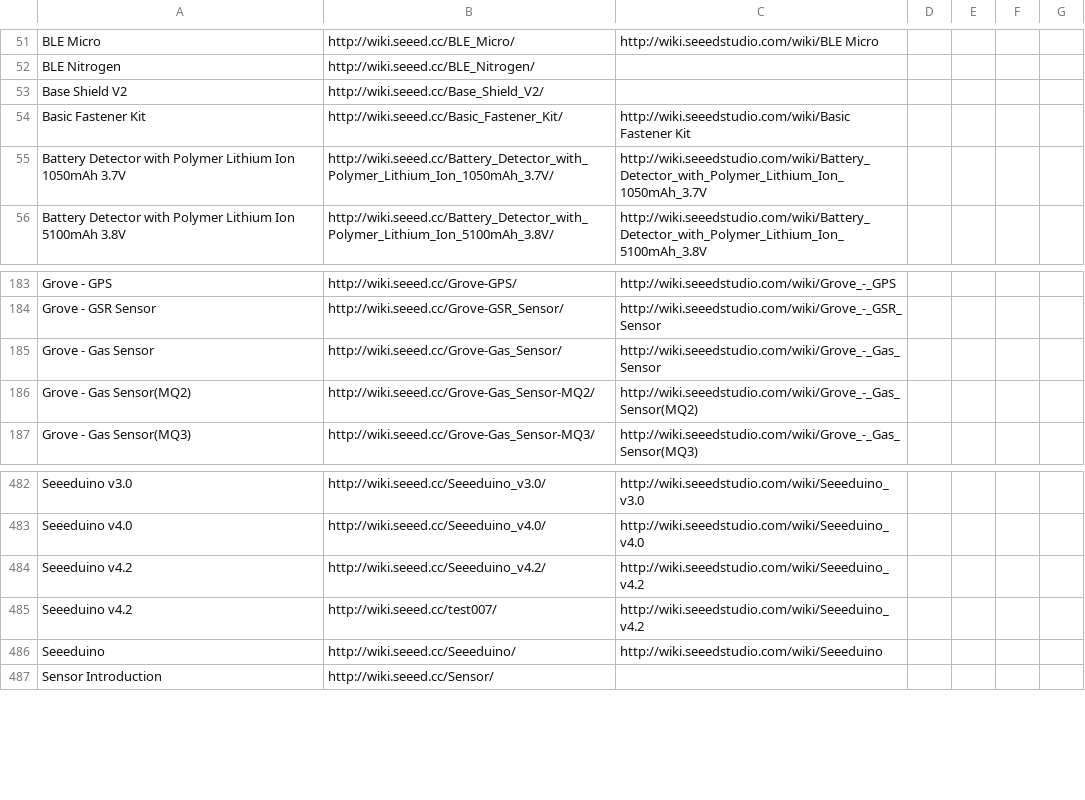
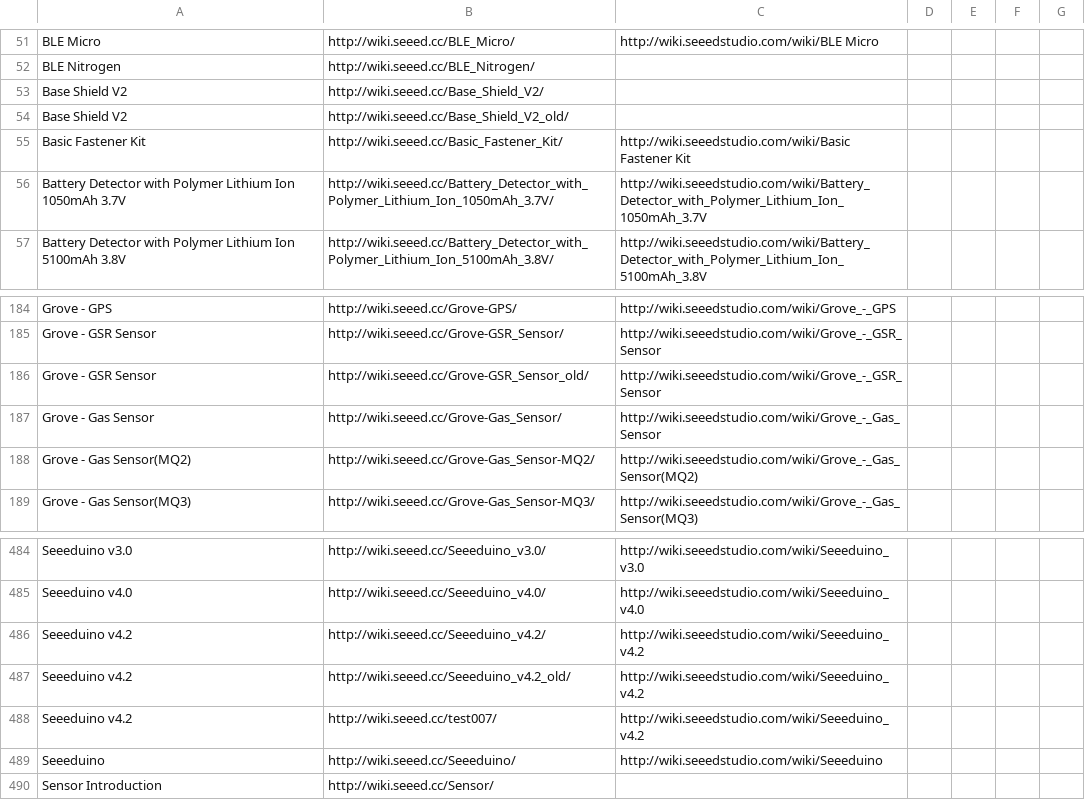
Before and after one commit to SeeedDocument/Seeed-WiKi, a CSV file: OldWiki-NewWiki-Mapping.csv, drawn as a sheet; only a part is shown, gaps mark what is left out; the diff names each change by its address in the sheet, - before the commit and + after, or states it on an @@ line.

```diff
--- a/OldWiki-NewWiki-Mapping.csv
+++ b/OldWiki-NewWiki-Mapping.csv
+row 54: Base Shield V2 | http://wiki.seeed.cc/Base_Shield_V2_old/
+row 186: Grove - GSR Sensor | http://wiki.seeed.cc/Grove-GSR_Sensor_old/ | http://wiki.seeedstudio.com/wiki/Grove_-_GSR_Sensor
+row 487: Seeeduino v4.2 | http://wiki.seeed.cc/Seeeduino_v4.2_old/ | http://wiki.seeedstudio.com/wiki/Seeeduino_v4.2
```
Also changed, not shown: 8 other files.
